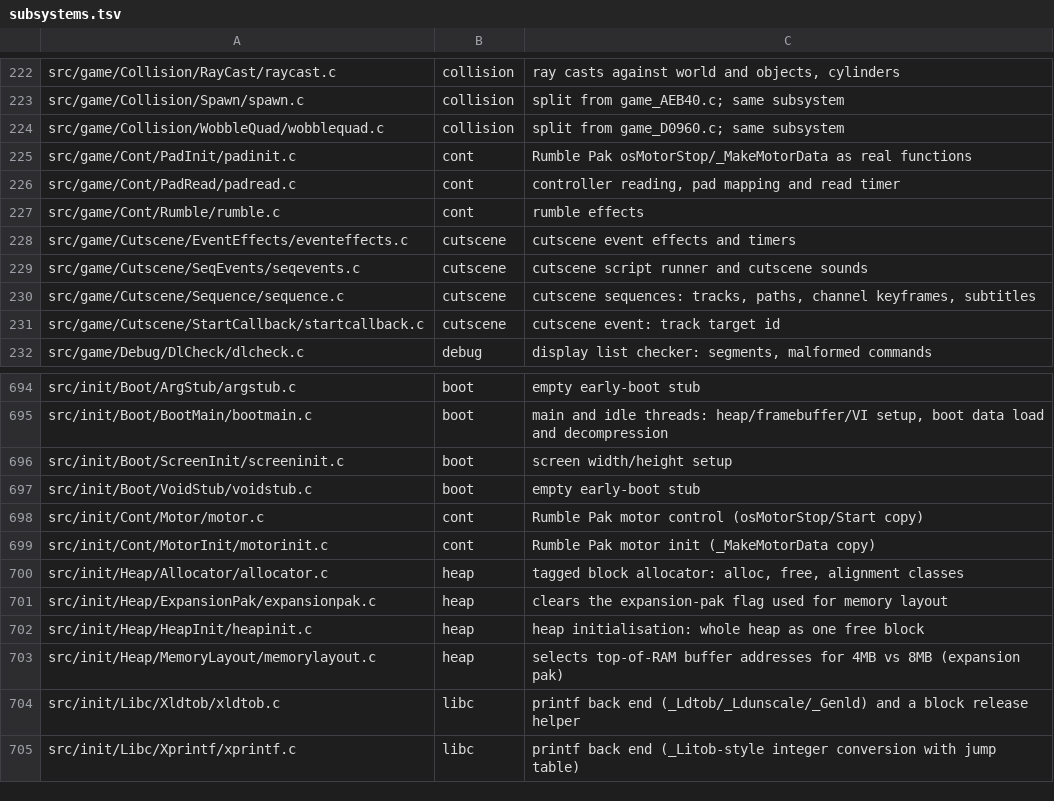
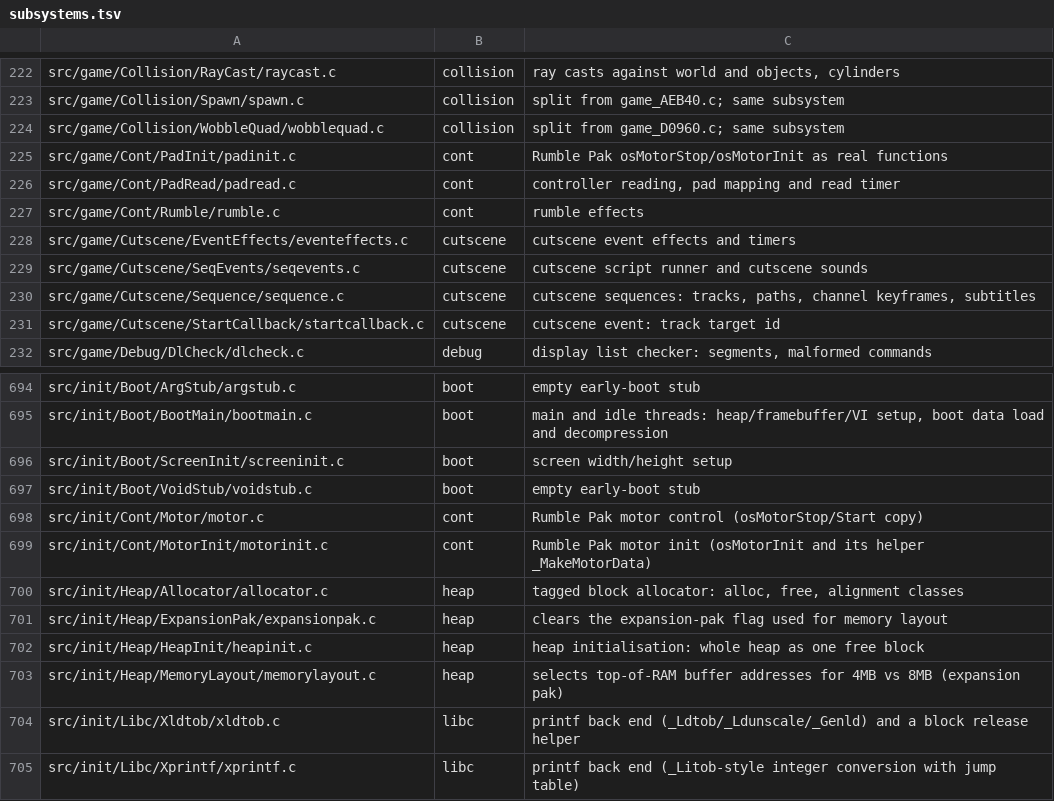
Before and after one commit to sholdee/conker-decomp, a TSV file: tools/subsystems.tsv, drawn as a sheet; only a part is shown, gaps mark what is left out.

```diff
--- a/tools/subsystems.tsv
+++ b/tools/subsystems.tsv
@@ -224,3 +224,3 @@ src/game/Collision/Spawn/spawn.c	collision	split from game_AEB40.c; same subsyst
 src/game/Collision/WobbleQuad/wobblequad.c	collision	split from game_D0960.c; same subsystem
-src/game/Cont/PadInit/padinit.c	cont	Rumble Pak osMotorStop/_MakeMotorData as real functions
+src/game/Cont/PadInit/padinit.c	cont	Rumble Pak osMotorStop/osMotorInit as real functions
 src/game/Cont/PadRead/padread.c	cont	controller reading, pad mapping and read timer
@@ -698,3 +698,3 @@ src/init/Boot/VoidStub/voidstub.c	boot	empty early-boot stub
 src/init/Cont/Motor/motor.c	cont	Rumble Pak motor control (osMotorStop/Start copy)
-src/init/Cont/MotorInit/motorinit.c	cont	Rumble Pak motor init (_MakeMotorData copy)
+src/init/Cont/MotorInit/motorinit.c	cont	Rumble Pak motor init (osMotorInit and its helper _MakeMotorData)
 src/init/Heap/Allocator/allocator.c	heap	tagged block allocator: alloc, free, alignment classes
```
Also changed, not shown: tools/accounting.tsv, 6 other files.
